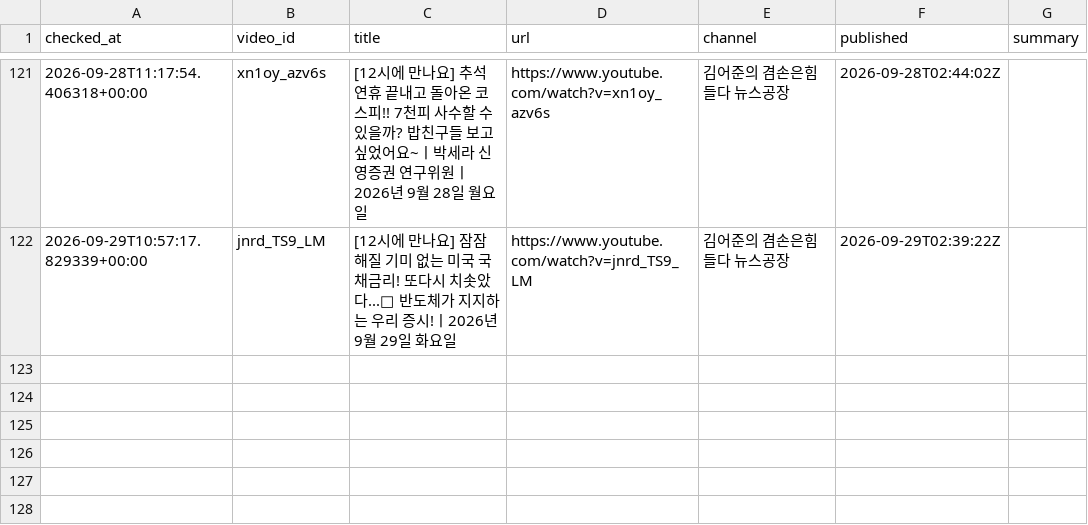
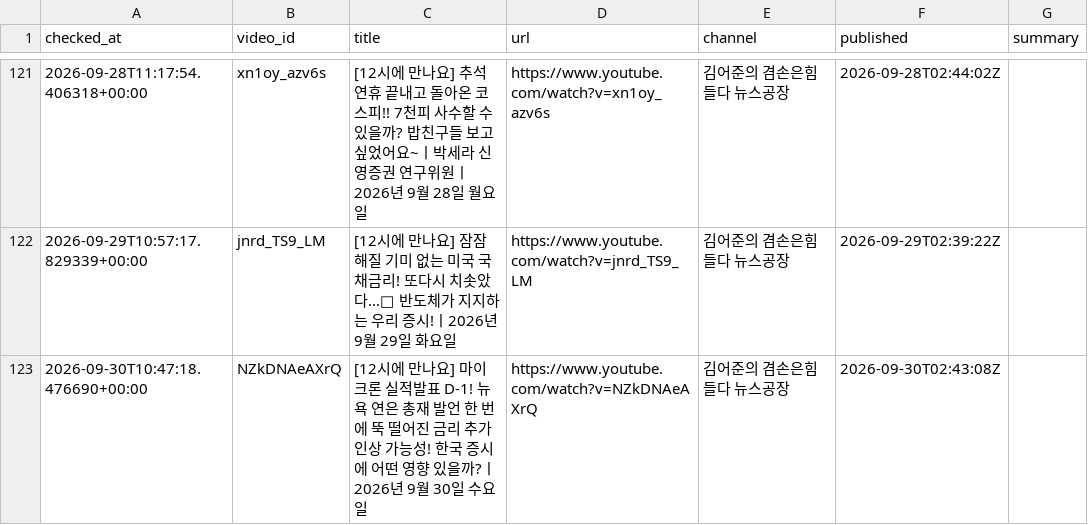
Before and after one commit to wook-44/blog_project, a CSV file: data/new_videos.csv, drawn as a sheet; only a part is shown, gaps mark what is left out; the diff names each change by its address in the sheet, - before the commit and + after, or states it on an @@ line.

```diff
--- a/data/new_videos.csv
+++ b/data/new_videos.csv
+row 123: 2026-09-30T10:47:18.476690+00:00 | NZkDNAeAXrQ | [12시에 만나요] 마이크론 실적발표 D-1! 뉴욕 연은 총재 발언 한 번에 뚝 떨어진 금리 추가 인상 가능성! 한국 증시에 어떤 영향 있을까?ㅣ2026년 9월 30일 수요일 | https://www.youtube.com/watch?v=NZkDNAeAXrQ | 김어준의 겸손은힘들다 뉴스공장 | 2026-09-30T02:43:08Z
```
Also changed, not shown: 2 other files.
